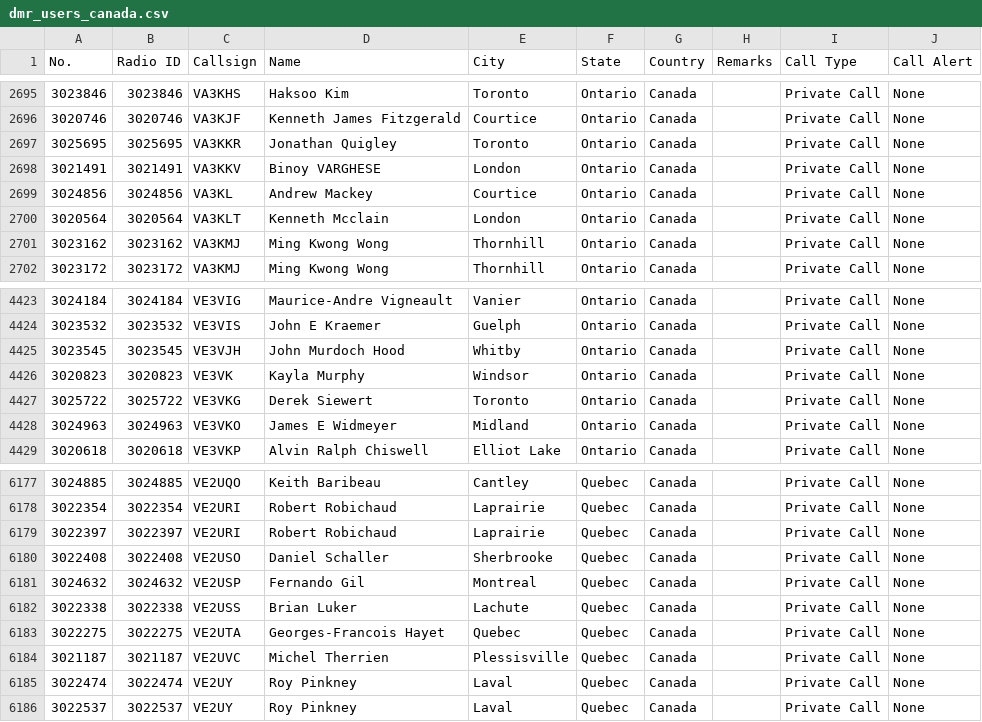
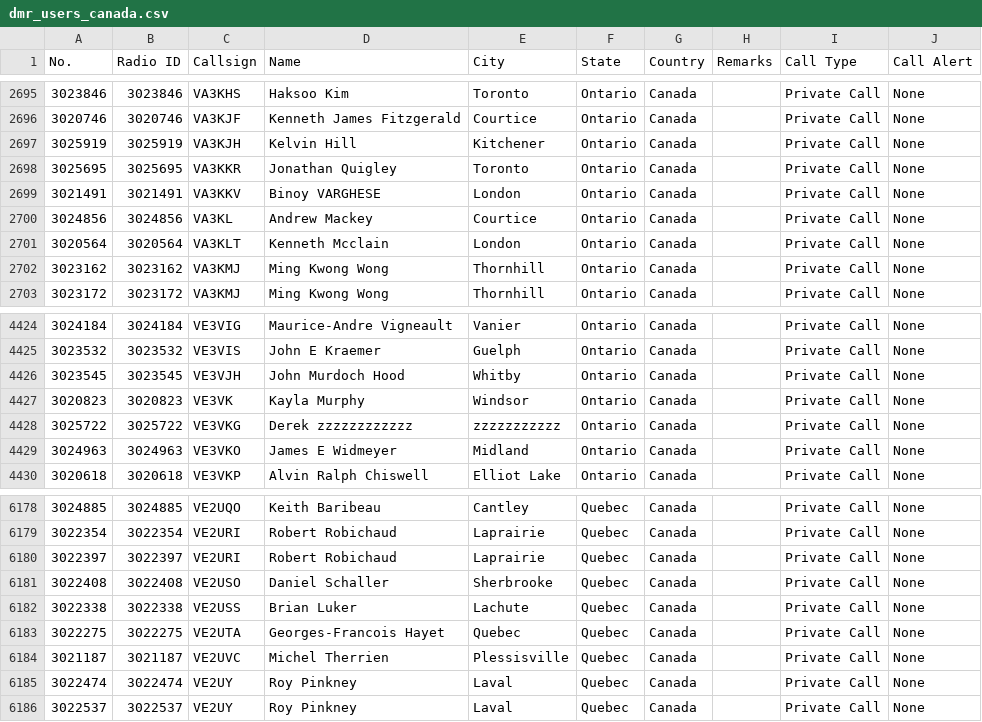
Before and after one commit to CraigHead/Anytone-DMR-Users, a CSV file: dmr_users_canada.csv, drawn as a sheet; only a part is shown, gaps mark what is left out.

Commit message:
Updated DMR User List 20240626.1

```diff
--- a/dmr_users_canada.csv
+++ b/dmr_users_canada.csv
@@ -2696,2 +2696,3 @@
 "3020746","3020746","VA3KJF","Kenneth James Fitzgerald","Courtice","Ontario","Canada","","Private Call","None"
+"3025919","3025919","VA3KJH","Kelvin Hill","Kitchener","Ontario","Canada","","Private Call","None"
 "3025695","3025695","VA3KKR","Jonathan Quigley","Toronto","Ontario","Canada","","Private Call","None"
@@ -4426,3 +4427,3 @@
 "3020823","3020823","VE3VK","Kayla Murphy","Windsor","Ontario","Canada","","Private Call","None"
-"3025722","3025722","VE3VKG","Derek Siewert","Toronto","Ontario","Canada","","Private Call","None"
+"3025722","3025722","VE3VKG","Derek zzzzzzzzzzzz","zzzzzzzzzzz","Ontario","Canada","","Private Call","None"
 "3024963","3024963","VE3VKO","James E Widmeyer","Midland","Ontario","Canada","","Private Call","None"
@@ -6180,3 +6181,2 @@
 "3022408","3022408","VE2USO","Daniel Schaller","Sherbrooke","Quebec","Canada","","Private Call","None"
-"3024632","3024632","VE2USP","Fernando Gil","Montreal","Quebec","Canada","","Private Call","None"
 "3022338","3022338","VE2USS","Brian Luker","Lachute","Quebec","Canada","","Private Call","None"
```
